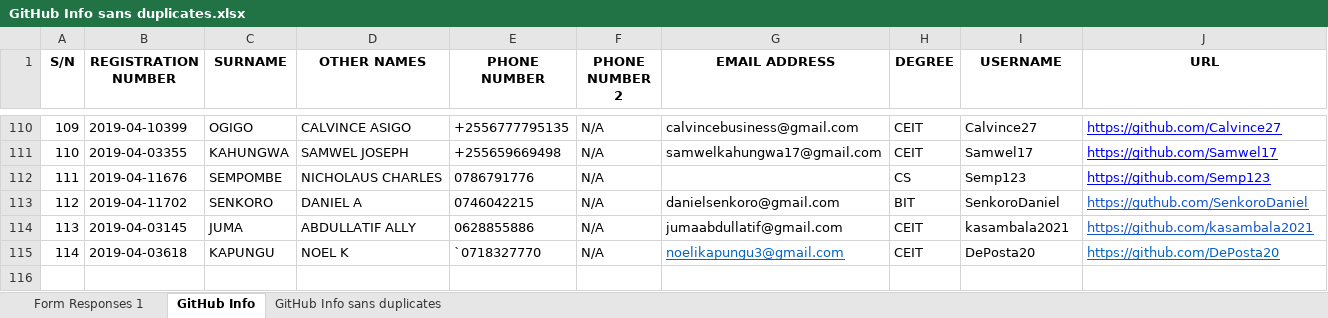
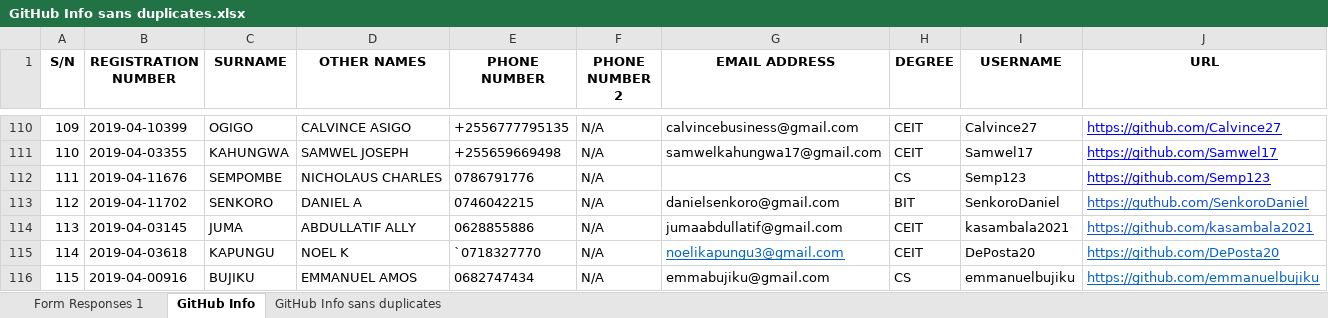
Before and after one commit to jlungo/staffcard, an Excel workbook: CS335/GitHub Info sans duplicates.xlsx, sheet GitHub Info, drawn as a sheet; only a part is shown, gaps mark what is left out; values as stored, in another font and other column widths than the file's, no borders; conditional formats not drawn; the diff names each change by its address in the sheet, - before the commit and + after, or states it on an @@ line.

Commit message:
added my name

```diff
--- a/CS335/GitHub Info sans duplicates.xlsx (sheet GitHub Info)
+++ b/CS335/GitHub Info sans duplicates.xlsx (sheet GitHub Info)
+row 116: 115 | 2019-04-00916 | BUJIKU | EMMANUEL AMOS | 0682747434 | N/A | emmabujiku@gmail.com | CS | emmanuelbujiku | https://github.com/emmanuelbujiku
```
Also changed, not shown: sheet GitHub Info sans duplicates.
